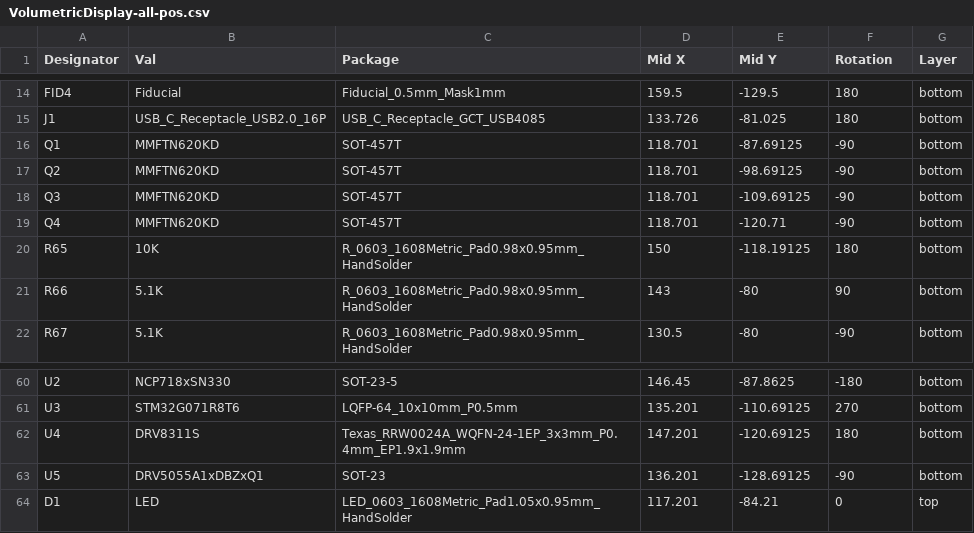
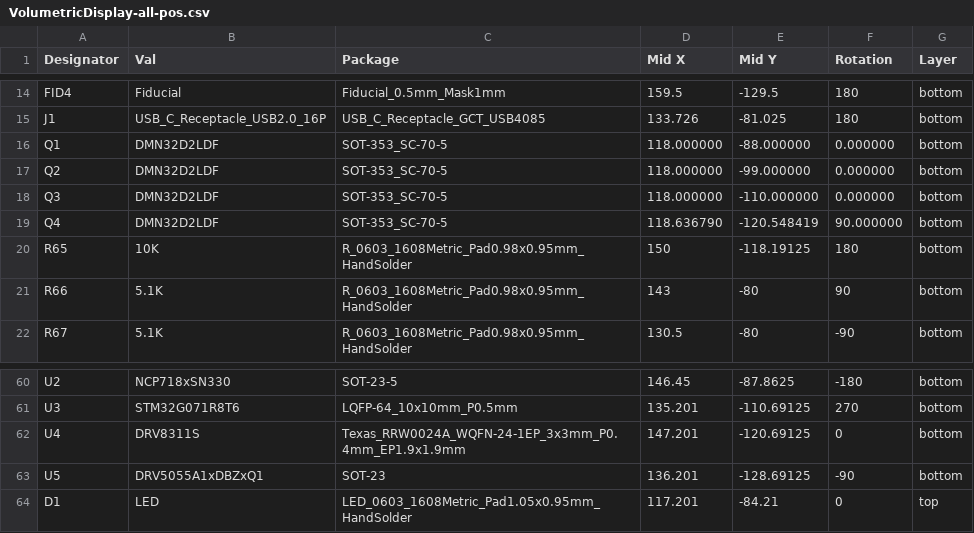
Before and after one commit to ryanhuber03/BYU_IEEE_2026_VOL_DISP, a CSV file: PCB/Releases/X0/VolumetricDisplay-all-pos.csv, drawn as a sheet; only a part is shown, gaps mark what is left out.

```diff
--- a/PCB/Releases/X0/VolumetricDisplay-all-pos.csv
+++ b/PCB/Releases/X0/VolumetricDisplay-all-pos.csv
@@ -15,6 +15,6 @@ FID4,Fiducial,Fiducial_0.5mm_Mask1mm,159.5,-129.5,180,bottom
 J1,USB_C_Receptacle_USB2.0_16P,USB_C_Receptacle_GCT_USB4085,133.726,-81.025,180,bottom
-Q1,MMFTN620KD,SOT-457T,118.701,-87.69125,-90,bottom
-Q2,MMFTN620KD,SOT-457T,118.701,-98.69125,-90,bottom
-Q3,MMFTN620KD,SOT-457T,118.701,-109.69125,-90,bottom
-Q4,MMFTN620KD,SOT-457T,118.701,-120.71,-90,bottom
+Q1,DMN32D2LDF,SOT-353_SC-70-5,118.000000,-88.000000,0.000000,bottom
+Q2,DMN32D2LDF,SOT-353_SC-70-5,118.000000,-99.000000,0.000000,bottom
+Q3,DMN32D2LDF,SOT-353_SC-70-5,118.000000,-110.000000,0.000000,bottom
+Q4,DMN32D2LDF,SOT-353_SC-70-5,118.636790,-120.548419,90.000000,bottom
 R65,10K,R_0603_1608Metric_Pad0.98x0.95mm_HandSolder,150,-118.19125,180,bottom
@@ -61,3 +61,3 @@ U2,NCP718xSN330,SOT-23-5,146.45,-87.8625,-180,bottom
 U3,STM32G071R8T6,LQFP-64_10x10mm_P0.5mm,135.201,-110.69125,270,bottom
-U4,DRV8311S,Texas_RRW0024A_WQFN-24-1EP_3x3mm_P0.4mm_EP1.9x1.9mm,147.201,-120.69125,180,bottom
+U4,DRV8311S,Texas_RRW0024A_WQFN-24-1EP_3x3mm_P0.4mm_EP1.9x1.9mm,147.201,-120.69125,0,bottom
 U5,DRV5055A1xDBZxQ1,SOT-23,136.201,-128.69125,-90,bottom
```
Also changed, not shown: PCB/Releases/X0/BOM_VOL_DISP_X0.csv, 21 other files.
